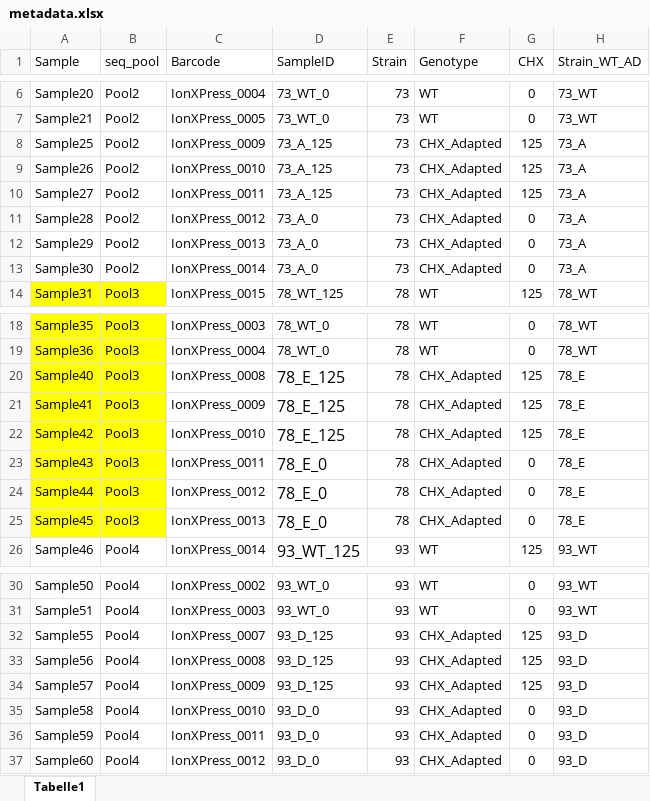
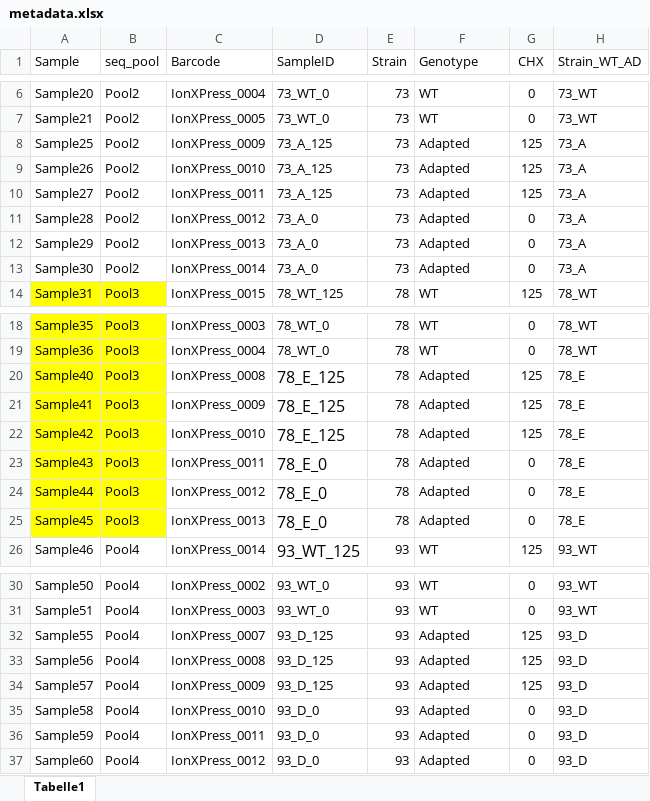
Before and after one commit to BeDaBio/StreptococcusCHX2024, an Excel workbook: Data/metadata.xlsx, sheet Tabelle1, drawn as a sheet; only a part is shown, gaps mark what is left out; values as stored, in another font and other column widths than the file's, no borders; the diff names each change by its address in the sheet, - before the commit and + after, or states it on an @@ line.

Commit message:
Changed CHX_adapted to Adapted Updated Theme

```diff
--- a/Data/metadata.xlsx (sheet Tabelle1)
+++ b/Data/metadata.xlsx (sheet Tabelle1)
-F8:F13 (Genotype): CHX_Adapted
+F8:F13 (Genotype): Adapted
-F20:F25 (Genotype): CHX_Adapted
+F20:F25 (Genotype): Adapted
-F32:F37 (Genotype): CHX_Adapted
+F32:F37 (Genotype): Adapted
```
Also changed, not shown: 2 other files.
